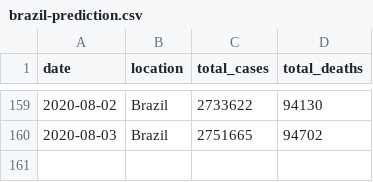
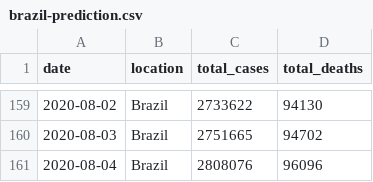
Before and after one commit to marcelo-tibau/covid-19, a CSV file: brazil-prediction.csv, drawn as a sheet; only a part is shown, gaps mark what is left out.

Commit message:
Update August 5

```diff
--- a/brazil-prediction.csv
+++ b/brazil-prediction.csv
@@ -160 +160,2 @@ date,location,total_cases,total_deaths
 2020-08-03,Brazil,2751665,94702
+2020-08-04,Brazil,2808076,96096
```
